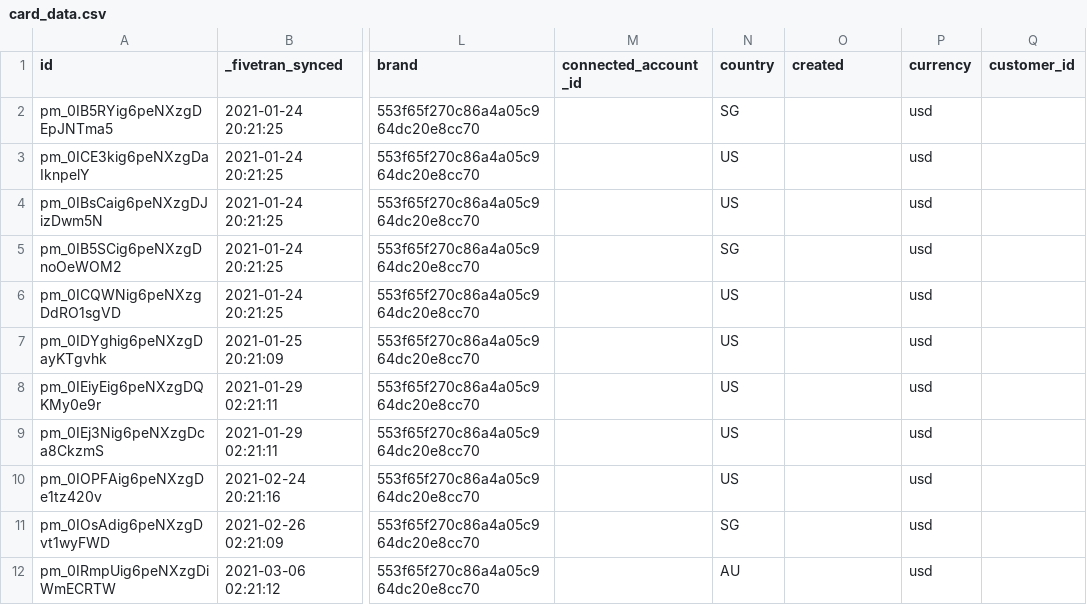
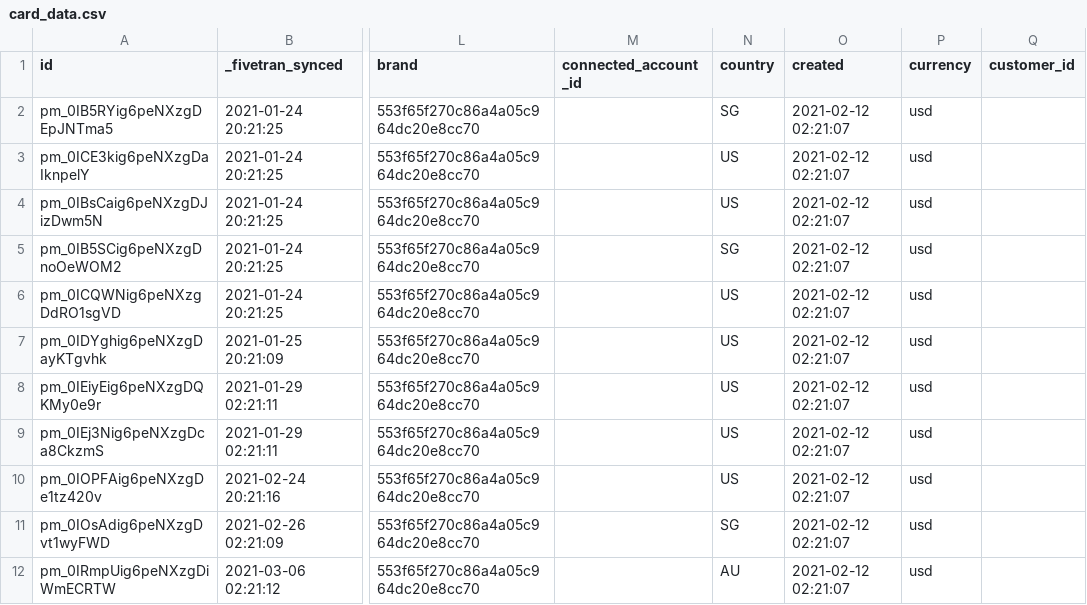
Before and after one commit to fivetran/dbt_stripe_source, a CSV file: integration_tests/seeds/card_data.csv, drawn as a sheet; only a part is shown, gaps mark what is left out; the diff names each change by its address in the sheet, - before the commit and + after, or states it on an @@ line.

Commit message:
add timestamp to missing columsn in seed

```diff
--- a/integration_tests/seeds/card_data.csv
+++ b/integration_tests/seeds/card_data.csv
-O2:O12 (created): (empty)
+O2:O12 (created): 2021-02-12 02:21:07
```
Also changed, not shown: integration_tests/seeds/payment_intent_data.csv.
